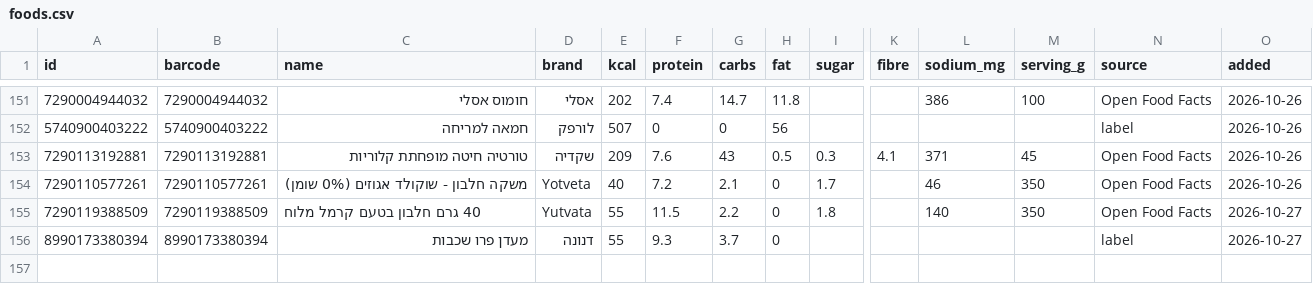
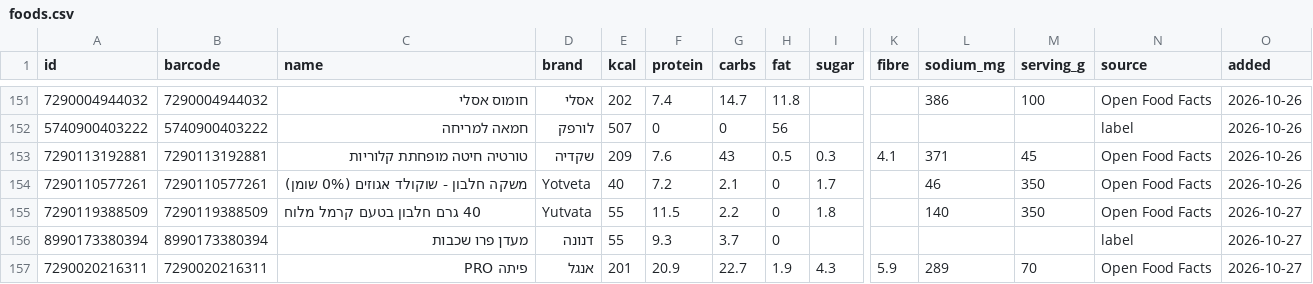
Before and after one commit to guytamar96-gt/food-scanner, a CSV file: foods.csv, drawn as a sheet; only a part is shown, gaps mark what is left out; rows hold the shown columns only; the diff names each change by its address in the sheet, - before the commit and + after, or states it on an @@ line.

Commit message:
Add פיתה PRO

```diff
--- a/foods.csv
+++ b/foods.csv
+row 157: 7290020216311 | 7290020216311 | פיתה PRO | אנגל | 201 | 20.9 | 22.7 | 1.9 | 4.3 | 5.9 | 289 | 70 | Open Food Facts | 2026-10-27
```
